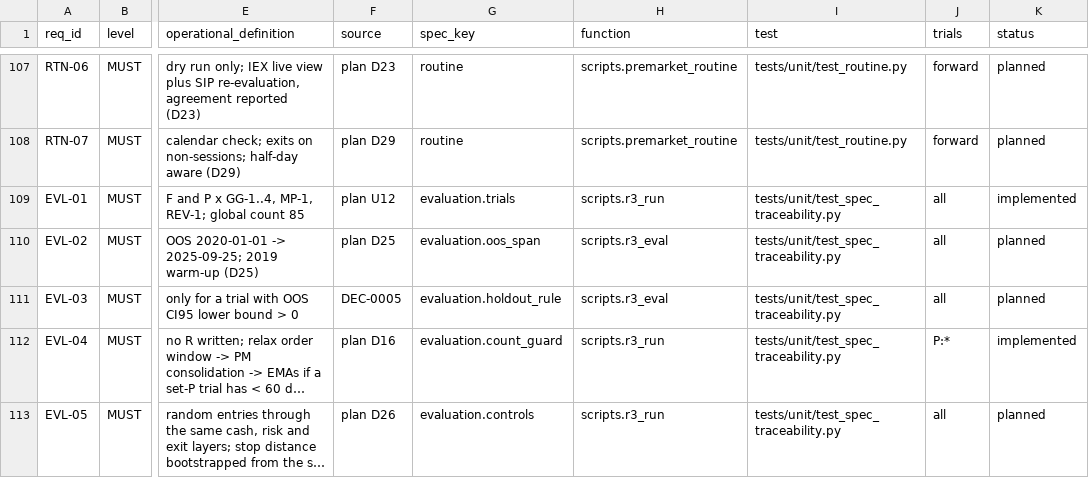
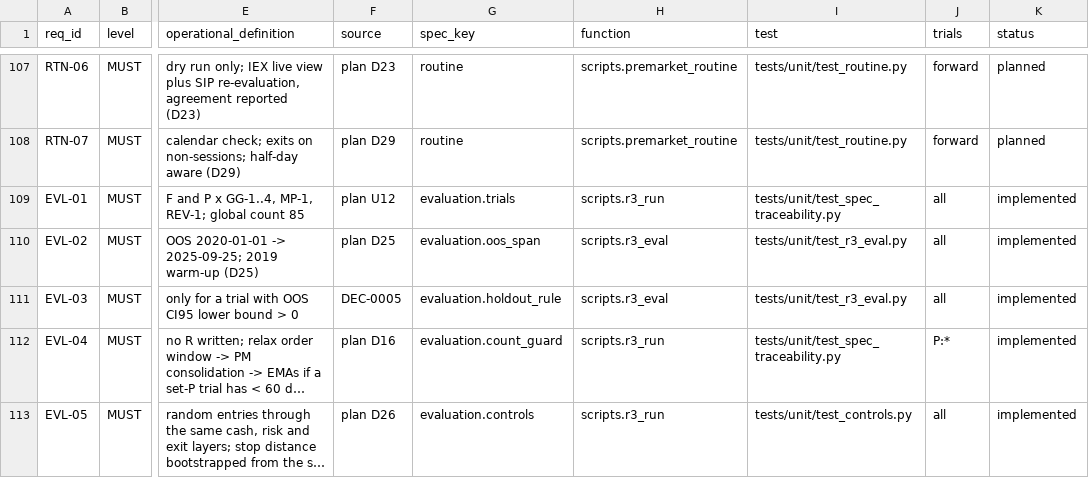
Before and after one commit to Algorythmos-AI/trading-lab-research, a CSV file: research/specs/SPEC-0001-warrior-methodology/traceability.csv, drawn as a sheet; only a part is shown, gaps mark what is left out; long unchanged cells end in …; the diff names each change by its address in the sheet, - before the commit and + after, or states it on an @@ line.

Commit message:
feat(r3): evaluation script and descriptive tape tags
- scripts/r3_eval.py: fixed-rule OOS (2020+) statistics per trial at US$600 with DSR at the global
  trial count, random-control p, 1.5x/2x cost stress from each trade's stamped slippage, year and month
  concentration, the plan's G1 gates, capital table, exit mix and tag descriptives; --holdout mode
- tape.fetch_window/trade_tags: SIP trades + NBBO around each admitted trade (descriptive), with the
  10-second view for MP-1; runners take --tape and stamp trigger and slippage on each trade
- traceability: EVL-02/03/05 implemented

```diff
--- a/research/specs/SPEC-0001-warrior-methodology/traceability.csv
+++ b/research/specs/SPEC-0001-warrior-methodology/traceability.csv
-I110:I111 (test): tests/unit/test_spec_traceability.py
+I110:I111 (test): tests/unit/test_r3_eval.py
-K110:K111 (status): planned
+K110:K111 (status): implemented
-I113 (test): tests/unit/test_spec_traceability.py
+I113 (test): tests/unit/test_controls.py
-K113 (status): planned
+K113 (status): implemented
```
Also changed, not shown: 5 other files.
